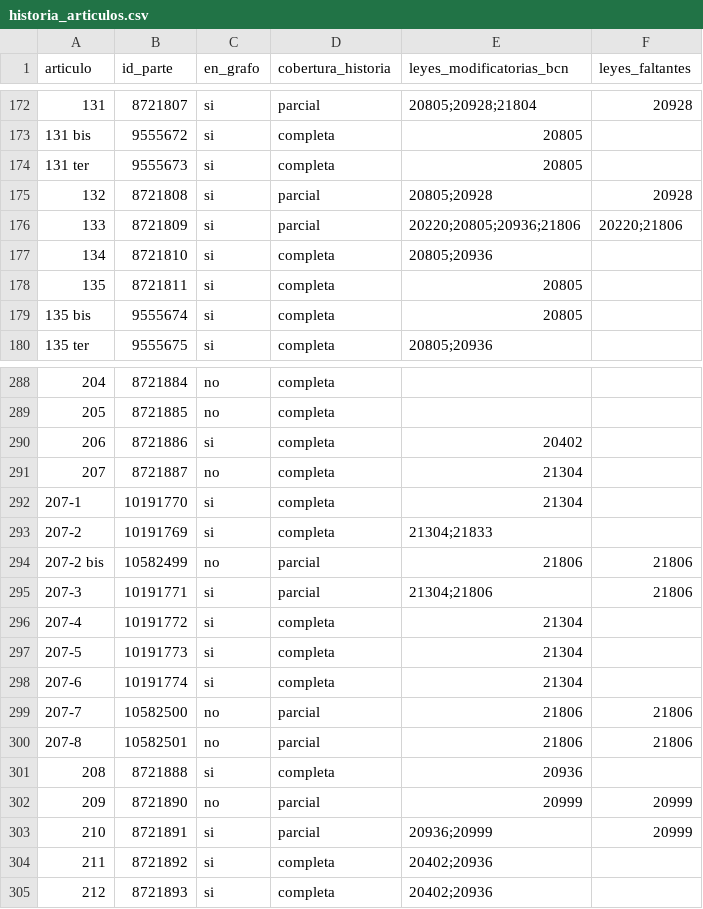
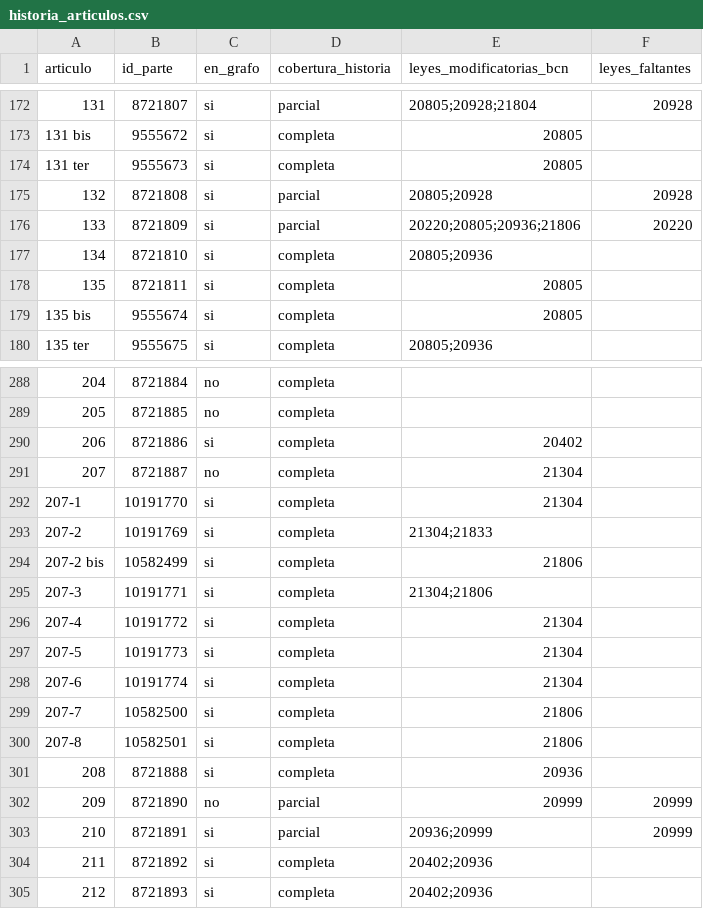
Before and after one commit to Pinzun/grafo-regulatorio, a CSV file: datos/derivados/historia_articulos.csv, drawn as a sheet; only a part is shown, gaps mark what is left out.

```diff
--- a/datos/derivados/historia_articulos.csv
+++ b/datos/derivados/historia_articulos.csv
@@ -175,3 +175,3 @@ articulo,id_parte,en_grafo,cobertura_historia,leyes_modificatorias_bcn,leyes_fal
 132,8721808,si,parcial,20805;20928,20928
-133,8721809,si,parcial,20220;20805;20936;21806,20220;21806
+133,8721809,si,parcial,20220;20805;20936;21806,20220
 134,8721810,si,completa,20805;20936,
@@ -293,4 +293,4 @@ articulo,id_parte,en_grafo,cobertura_historia,leyes_modificatorias_bcn,leyes_fal
 207-2,10191769,si,completa,21304;21833,
-207-2 bis,10582499,no,parcial,21806,21806
-207-3,10191771,si,parcial,21304;21806,21806
+207-2 bis,10582499,si,completa,21806,
+207-3,10191771,si,completa,21304;21806,
 207-4,10191772,si,completa,21304,
@@ -298,4 +298,4 @@ articulo,id_parte,en_grafo,cobertura_historia,leyes_modificatorias_bcn,leyes_fal
 207-6,10191774,si,completa,21304,
-207-7,10582500,no,parcial,21806,21806
-207-8,10582501,no,parcial,21806,21806
+207-7,10582500,si,completa,21806,
+207-8,10582501,si,completa,21806,
 208,8721888,si,completa,20936,
```
Also changed, not shown: datos/raw/descargas.csv, datos/raw/pdf/descargas_pdf.csv, 17 other files.
